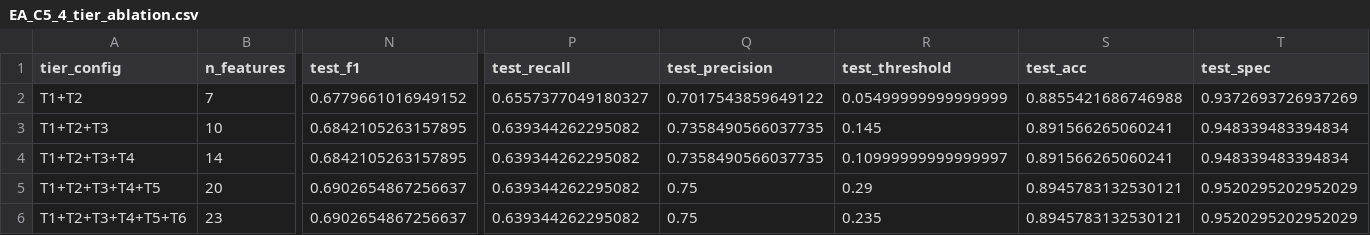
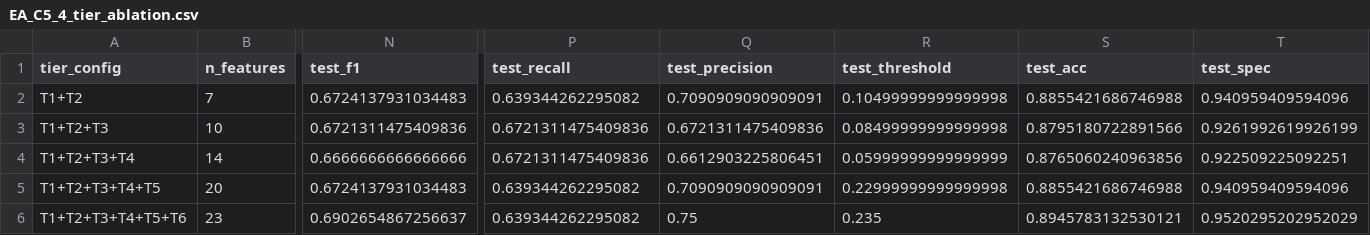
Before and after one commit to Onurcn93/FracAssist-Explainability-Reliability-in-Medical-AI-Systems, a CSV file: Ensemble_Ablations/results/per_method/EA_C5_4_tier_ablation.csv, drawn as a sheet; only a part is shown, gaps mark what is left out; the diff names each change by its address in the sheet, - before the commit and + after, or states it on an @@ line.

```diff
--- a/Ensemble_Ablations/results/per_method/EA_C5_4_tier_ablation.csv
+++ b/Ensemble_Ablations/results/per_method/EA_C5_4_tier_ablation.csv
-N2 (test_f1): 0.6779661016949152
+N2 (test_f1): 0.6724137931034483
-P2 (test_recall): 0.6557377049180327
+P2 (test_recall): 0.639344262295082
-Q2 (test_precision): 0.7017543859649122
+Q2 (test_precision): 0.7090909090909091
-R2 (test_threshold): 0.05499999999999999
+R2 (test_threshold): 0.10499999999999998
-T2 (test_spec): 0.9372693726937269
+T2 (test_spec): 0.940959409594096
-N3 (test_f1): 0.6842105263157895
+N3 (test_f1): 0.6721311475409836
-P3:P4 (test_recall): 0.639344262295082
+P3:P4 (test_recall): 0.6721311475409836
-Q3 (test_precision): 0.7358490566037735
+Q3 (test_precision): 0.6721311475409836
-R3 (test_threshold): 0.145
+R3 (test_threshold): 0.08499999999999998
-S3 (test_acc): 0.891566265060241
+S3 (test_acc): 0.8795180722891566
-T3 (test_spec): 0.948339483394834
+T3 (test_spec): 0.9261992619926199
-N4 (test_f1): 0.6842105263157895
+N4 (test_f1): 0.6666666666666666
-Q4 (test_precision): 0.7358490566037735
+Q4 (test_precision): 0.6612903225806451
-R4 (test_threshold): 0.10999999999999997
+R4 (test_threshold): 0.05999999999999999
-S4 (test_acc): 0.891566265060241
+S4 (test_acc): 0.8765060240963856
-T4 (test_spec): 0.948339483394834
+T4 (test_spec): 0.922509225092251
-N5 (test_f1): 0.6902654867256637
+N5 (test_f1): 0.6724137931034483
-Q5 (test_precision): 0.75
+Q5 (test_precision): 0.7090909090909091
-R5 (test_threshold): 0.29
+R5 (test_threshold): 0.22999999999999998
-S5 (test_acc): 0.8945783132530121
+S5 (test_acc): 0.8855421686746988
-T5 (test_spec): 0.9520295202952029
+T5 (test_spec): 0.940959409594096
```
Also changed, not shown: Ensemble_Ablations/results/EA_comparative_table.csv, Ensemble_Ablations/results/EA_results.csv, 13 other files.
